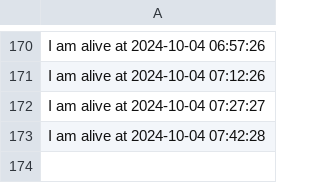
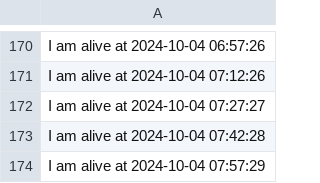
Before and after one commit to nikunjbaheti/Insider-Trading, a CSV file: raspberry_status.csv, drawn as a sheet; only a part is shown, gaps mark what is left out; the diff names each change by its address in the sheet, - before the commit and + after, or states it on an @@ line.

Commit message:
Updating raspberry_status.csv at 2024-10-04 08:01:02

```diff
--- a/raspberry_status.csv
+++ b/raspberry_status.csv
+row 174: I am alive at 2024-10-04 07:57:29
```
